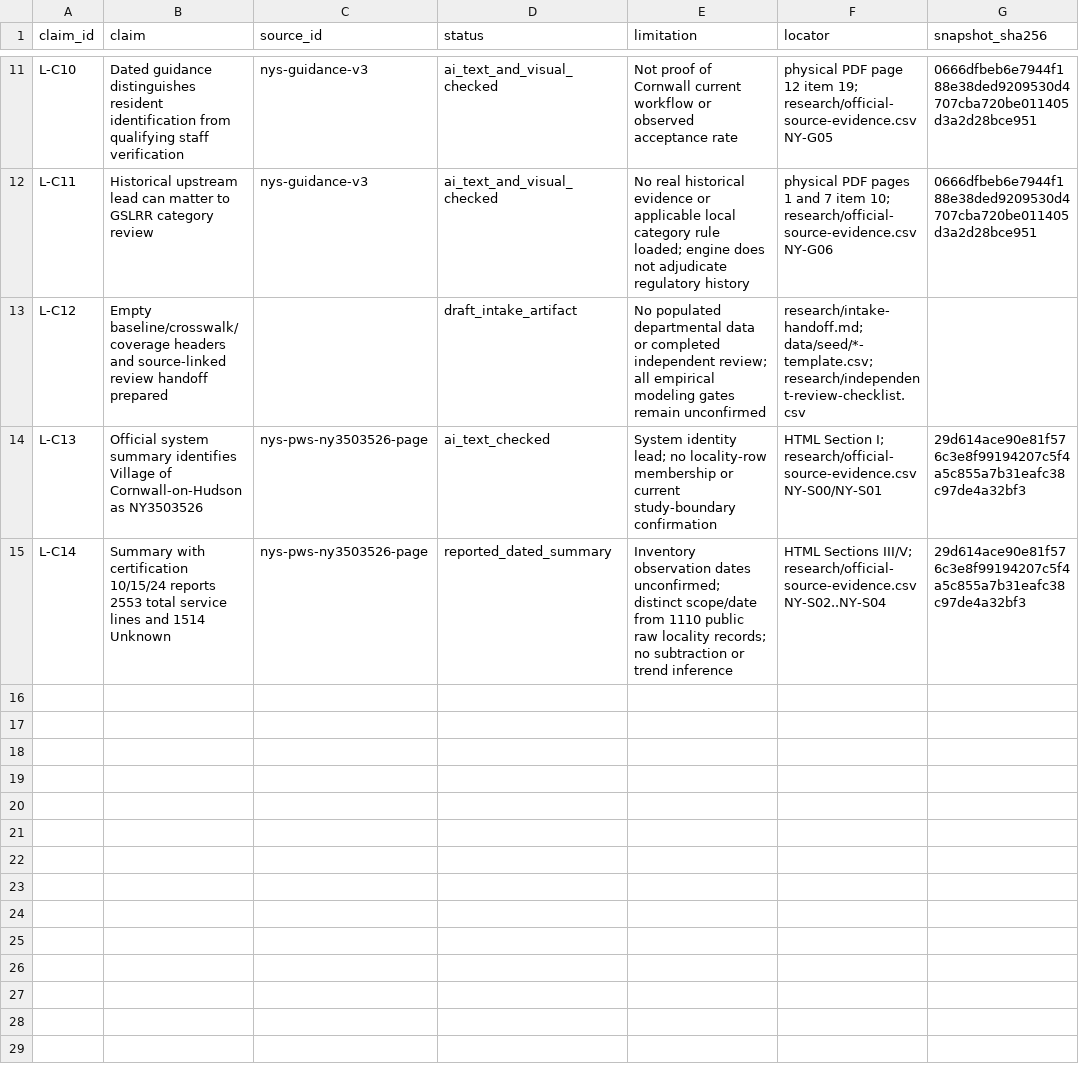
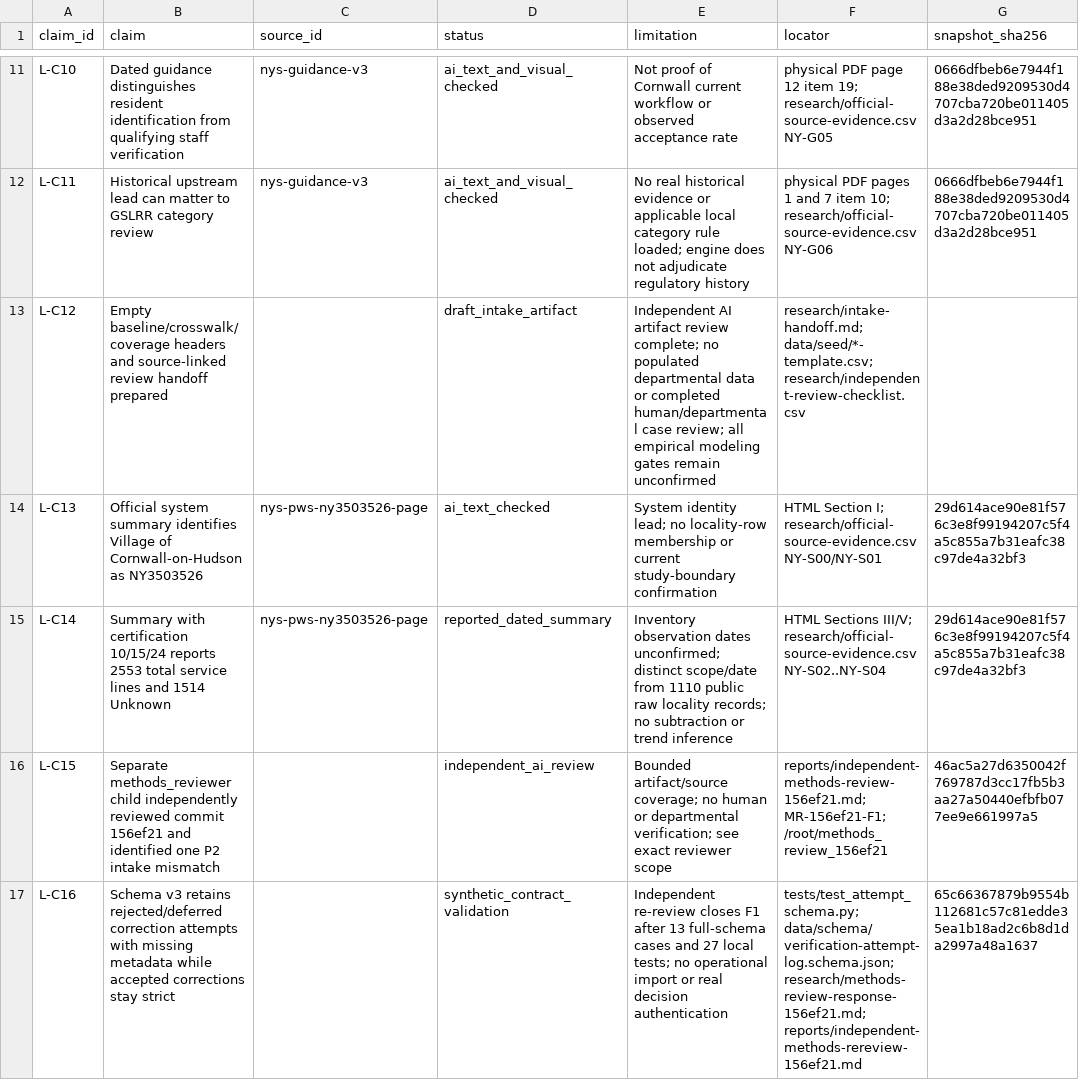
Before and after one commit to stevenchenjy/cornwall-service-line-verification, a CSV file: research/claim-register.csv, drawn as a sheet; only a part is shown, gaps mark what is left out.

Commit message:
Retain failed correction events after independent methods review

```diff
--- a/research/claim-register.csv
+++ b/research/claim-register.csv
@@ -12,4 +12,6 @@ L-C10,Dated guidance distinguishes resident identification from qualifying staff
 L-C11,Historical upstream lead can matter to GSLRR category review,nys-guidance-v3,ai_text_and_visual_checked,No real historical evidence or applicable local category rule loaded; engine does not adjudicate regulatory history,physical PDF pages 1 and 7 item 10; research/official-source-evidence.csv NY-G06,0666dfbeb6e7944f188e38ded9209530d4707cba720be011405d3a2d28bce951
-L-C12,Empty baseline/crosswalk/coverage headers and source-linked review handoff prepared,,draft_intake_artifact,No populated departmental data or completed independent review; all empirical modeling gates remain unconfirmed,research/intake-handoff.md; data/seed/*-template.csv; research/independent-review-checklist.csv,
+L-C12,Empty baseline/crosswalk/coverage headers and source-linked review handoff prepared,,draft_intake_artifact,Independent AI artifact review complete; no populated departmental data or completed human/departmental case review; all empirical modeling gates remain unconfirmed,research/intake-handoff.md; data/seed/*-template.csv; research/independent-review-checklist.csv,
 L-C13,Official system summary identifies Village of Cornwall-on-Hudson as NY3503526,nys-pws-ny3503526-page,ai_text_checked,System identity lead; no locality-row membership or current study-boundary confirmation,HTML Section I; research/official-source-evidence.csv NY-S00/NY-S01,29d614ace90e81f576c3e8f99194207c5f4a5c855a7b31eafc38c97de4a32bf3
 L-C14,Summary with certification 10/15/24 reports 2553 total service lines and 1514 Unknown,nys-pws-ny3503526-page,reported_dated_summary,Inventory observation dates unconfirmed; distinct scope/date from 1110 public raw locality records; no subtraction or trend inference,HTML Sections III/V; research/official-source-evidence.csv NY-S02..NY-S04,29d614ace90e81f576c3e8f99194207c5f4a5c855a7b31eafc38c97de4a32bf3
+L-C15,Separate methods_reviewer child independently reviewed commit 156ef21 and identified one P2 intake mismatch,,independent_ai_review,Bounded artifact/source coverage; no human or departmental verification; see exact reviewer scope,reports/independent-methods-review-156ef21.md; MR-156ef21-F1; /root/methods_review_156ef21,46ac5a27d6350042f769787d3cc17fb5b3aa27a50440efbfb077ee9e661997a5
+L-C16,Schema v3 retains rejected/deferred correction attempts with missing metadata while accepted corrections stay strict,,synthetic_contract_validation,Independent re-review closes F1 after 13 full-schema cases and 27 local tests; no operational import or real decision authentication,tests/test_attempt_schema.py; data/schema/verification-attempt-log.schema.json; research/methods-review-response-156ef21.md; reports/independent-methods-rereview-156ef21.md,65c66367879b9554b112681c57c81edde35ea1b18ad2c6b8d1da2997a48a1637
```
Also changed, not shown: 27 other files.
